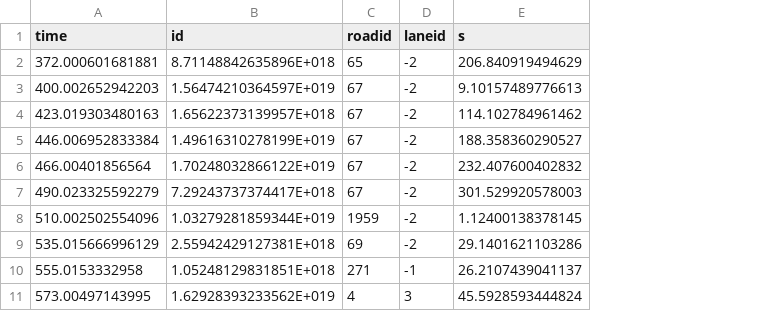
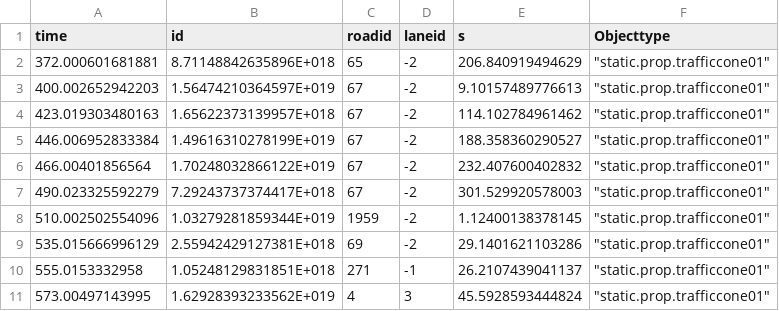
Before and after one commit to rpi-isaac-lab/carla, a CSV file: SimulationFiles/Data/ExactObjectWaypoints.csv, drawn as a sheet; only a part is shown; the diff names each change by its address in the sheet, - before the commit and + after, or states it on an @@ line.

Commit message:
Add Object Descrptions at locations

```diff
--- a/SimulationFiles/Data/ExactObjectWaypoints.csv
+++ b/SimulationFiles/Data/ExactObjectWaypoints.csv
+column F (Objecttype), rows 2-11: all "static.prop.trafficcone01"
```
Also changed, not shown: 1 other file.
